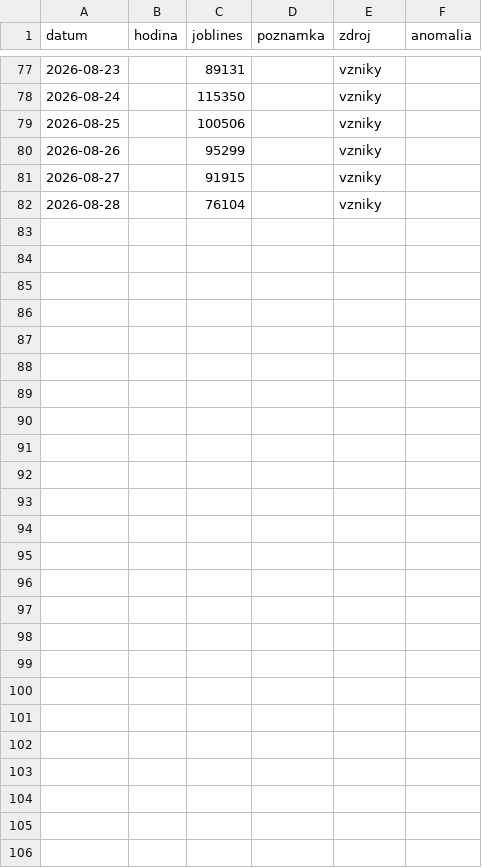
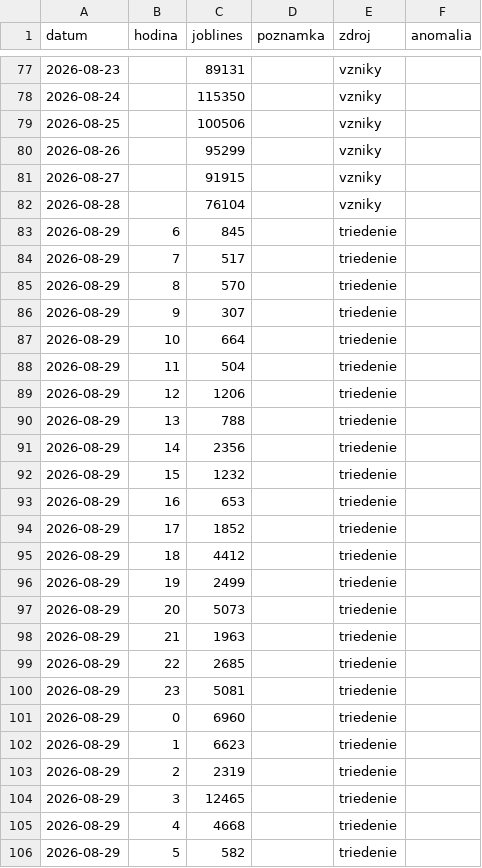
Before and after one commit to Temporary-Permanent-Fix/PREDICTION, a CSV file: public/data/SKLC3/zaznamy.csv, drawn as a sheet; only a part is shown, gaps mark what is left out.

Commit message:
[SKLC3] data: záznam JBL 2026-08-29 (triedenie)

```diff
--- a/public/data/SKLC3/zaznamy.csv
+++ b/public/data/SKLC3/zaznamy.csv
@@ -82 +82,25 @@ datum,hodina,joblines,poznamka,zdroj,anomalia
 2026-08-28,,76104,,vzniky,
+2026-08-29,6,845,,triedenie,
+2026-08-29,7,517,,triedenie,
+2026-08-29,8,570,,triedenie,
+2026-08-29,9,307,,triedenie,
+2026-08-29,10,664,,triedenie,
+2026-08-29,11,504,,triedenie,
+2026-08-29,12,1206,,triedenie,
+2026-08-29,13,788,,triedenie,
+2026-08-29,14,2356,,triedenie,
+2026-08-29,15,1232,,triedenie,
+2026-08-29,16,653,,triedenie,
+2026-08-29,17,1852,,triedenie,
+2026-08-29,18,4412,,triedenie,
+2026-08-29,19,2499,,triedenie,
+2026-08-29,20,5073,,triedenie,
+2026-08-29,21,1963,,triedenie,
+2026-08-29,22,2685,,triedenie,
+2026-08-29,23,5081,,triedenie,
+2026-08-29,0,6960,,triedenie,
+2026-08-29,1,6623,,triedenie,
+2026-08-29,2,2319,,triedenie,
+2026-08-29,3,12465,,triedenie,
+2026-08-29,4,4668,,triedenie,
+2026-08-29,5,582,,triedenie,
```
